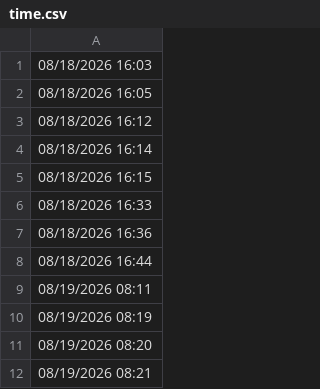
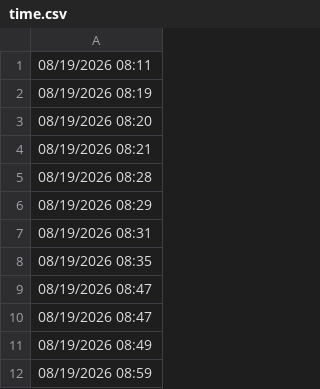
Before and after one commit to lethanhtannhat/anhquoc18th8, a CSV file: time.csv, drawn as a sheet; only a part is shown; the shorter side is filled out with more unchanged rows; the diff names each change by its address in the sheet, - before the commit and + after, or states it on an @@ line.

```diff
--- a/time.csv
+++ b/time.csv
-row 1: 08/18/2026 16:03
-row 2: 08/18/2026 16:05
-row 3: 08/18/2026 16:12
-row 4: 08/18/2026 16:14
-row 5: 08/18/2026 16:15
-row 6: 08/18/2026 16:33
-row 7: 08/18/2026 16:36
-row 8: 08/18/2026 16:44
```
Also changed, not shown: 1 other file.
